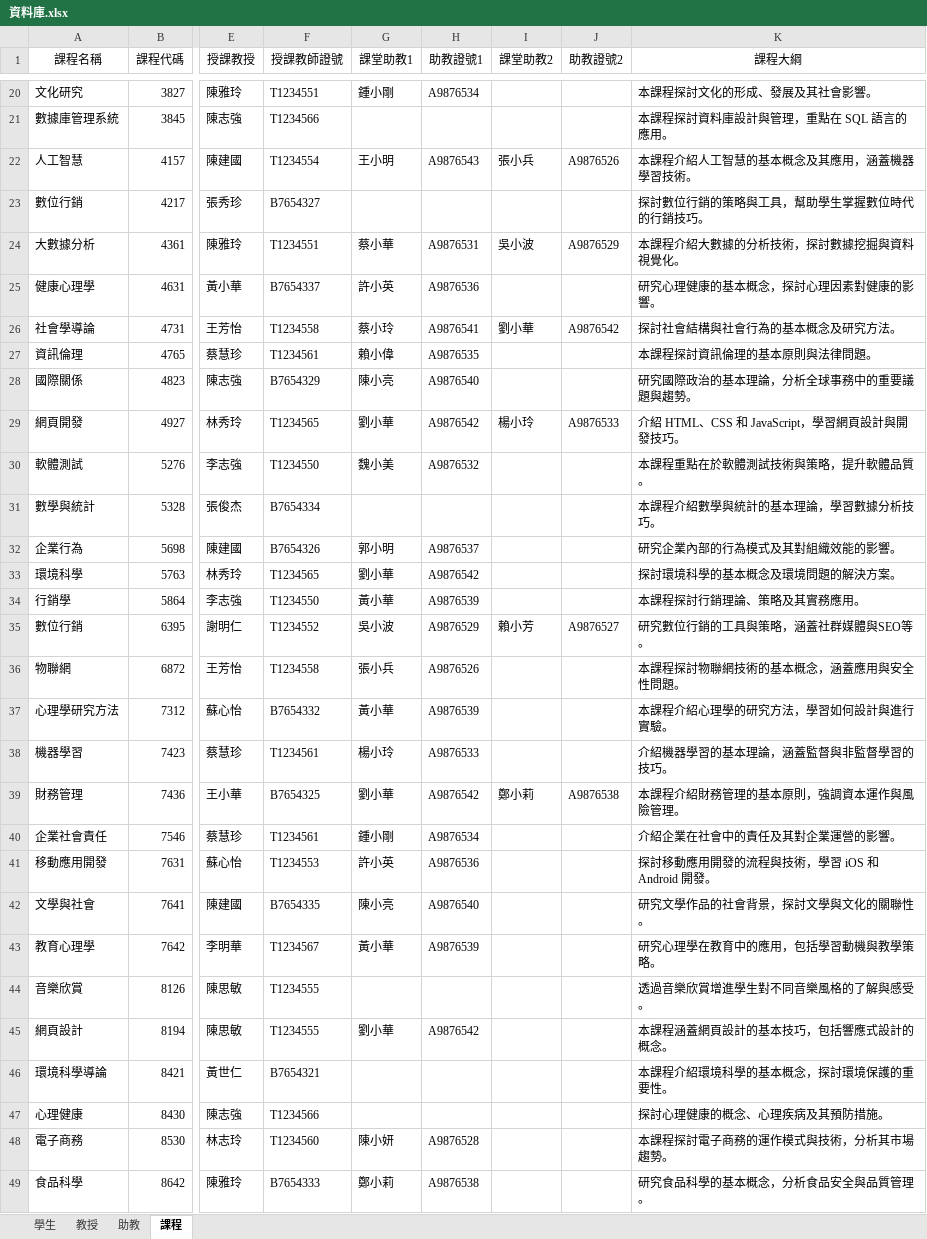
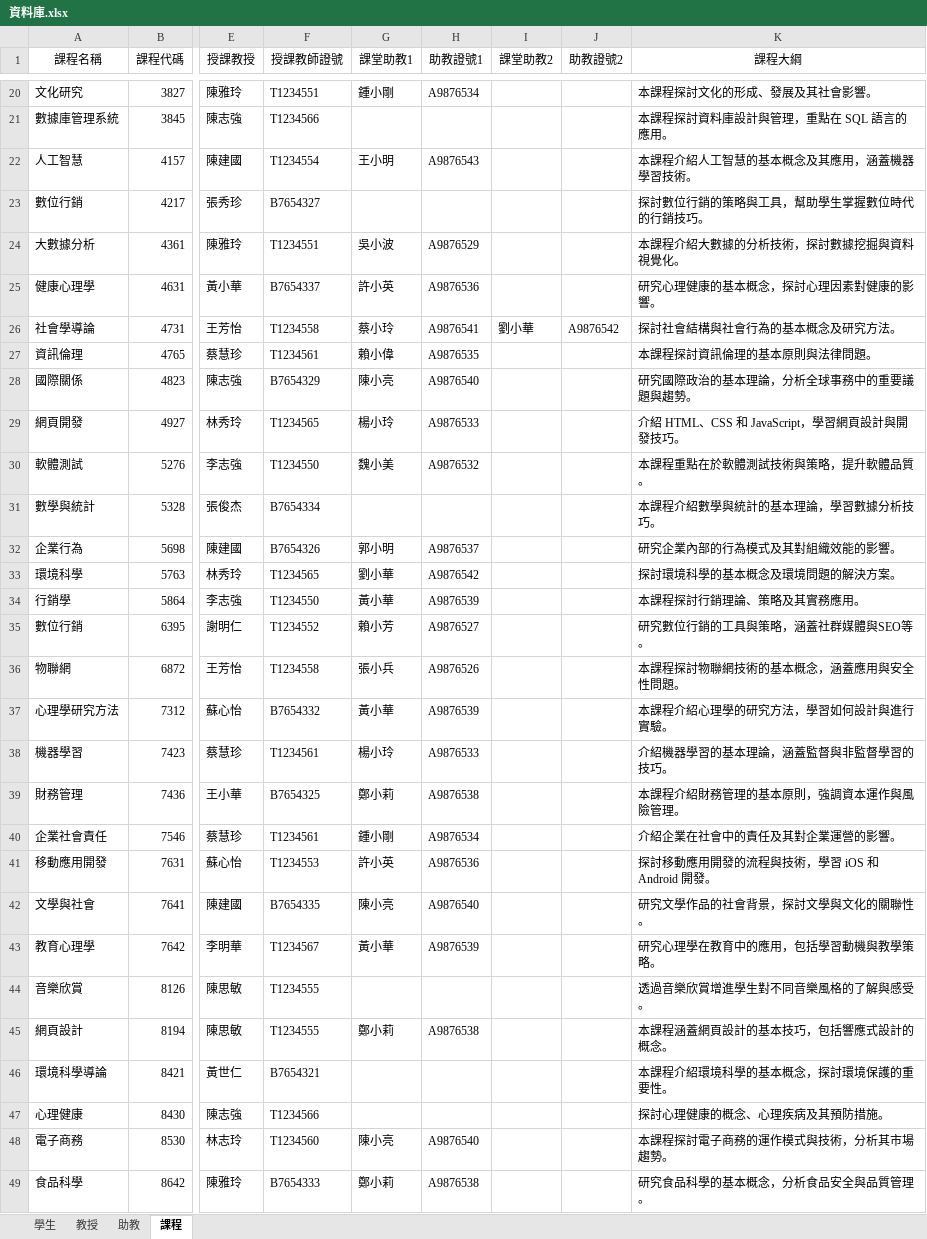
Before and after one commit to devops-sample-113/group_7, an Excel workbook: 資料庫.xlsx, sheet 課程, drawn as a sheet; only a part is shown, gaps mark what is left out; values as stored, in another font and other column widths than the file's, no borders; the diff names each change by its address in the sheet, - before the commit and + after, or states it on an @@ line.

```diff
--- a/資料庫.xlsx (sheet 課程)
+++ b/資料庫.xlsx (sheet 課程)
-I22 (課堂助教2): 張小兵
+I22 (課堂助教2): (empty)
-J22 (助教證號2): A9876526
+J22 (助教證號2): (empty)
-G24 (課堂助教1): 蔡小華
+G24 (課堂助教1): 吳小波
-H24 (助教證號1): A9876531
+H24 (助教證號1): A9876529
-I24 (課堂助教2): 吳小波
+I24 (課堂助教2): (empty)
-J24 (助教證號2): A9876529
+J24 (助教證號2): (empty)
-G29 (課堂助教1): 劉小華
+G29 (課堂助教1): 楊小玲
-H29 (助教證號1): A9876542
+H29 (助教證號1): A9876533
-I29 (課堂助教2): 楊小玲
+I29 (課堂助教2): (empty)
-J29 (助教證號2): A9876533
+J29 (助教證號2): (empty)
-G35 (課堂助教1): 吳小波
+G35 (課堂助教1): 賴小芳
-H35 (助教證號1): A9876529
+H35 (助教證號1): A9876527
-I35 (課堂助教2): 賴小芳
+I35 (課堂助教2): (empty)
-J35 (助教證號2): A9876527
+J35 (助教證號2): (empty)
-G39 (課堂助教1): 劉小華
+G39 (課堂助教1): 鄭小莉
-H39 (助教證號1): A9876542
+H39 (助教證號1): A9876538
-I39 (課堂助教2): 鄭小莉
+I39 (課堂助教2): (empty)
-J39 (助教證號2): A9876538
+J39 (助教證號2): (empty)
-G45 (課堂助教1): 劉小華
+G45 (課堂助教1): 鄭小莉
-H45 (助教證號1): A9876542
+H45 (助教證號1): A9876538
-G48 (課堂助教1): 陳小妍
+G48 (課堂助教1): 陳小亮
-H48 (助教證號1): A9876528
+H48 (助教證號1): A9876540
```
Also changed, not shown: sheet 助教, 20 other files.
